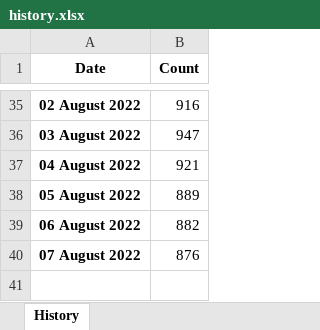
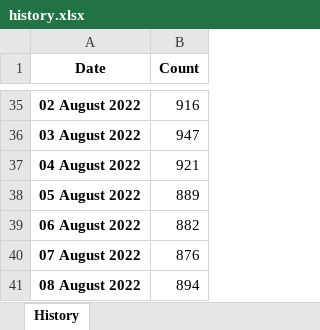
Before and after one commit to esfalsa/puree, an Excel workbook: data/history.xlsx, sheet History, drawn as a sheet; only a part is shown, gaps mark what is left out; values as stored, in another font and other column widths than the file's, no borders; the diff names each change by its address in the sheet, - before the commit and + after, or states it on an @@ line.

```diff
--- a/data/history.xlsx (sheet History)
+++ b/data/history.xlsx (sheet History)
+row 41: 08 August 2022 | 894
```
Also changed, not shown: data/detags.xlsx, 12 other files.
